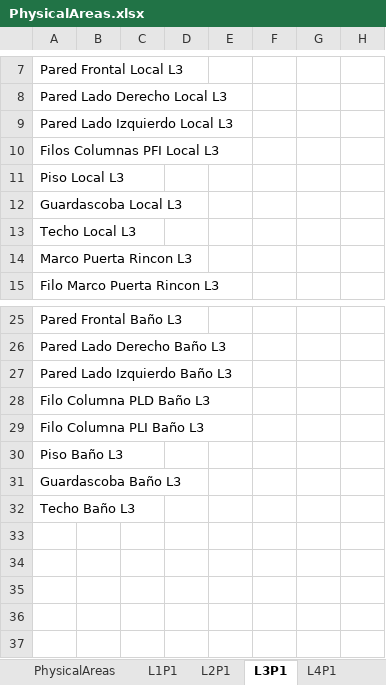
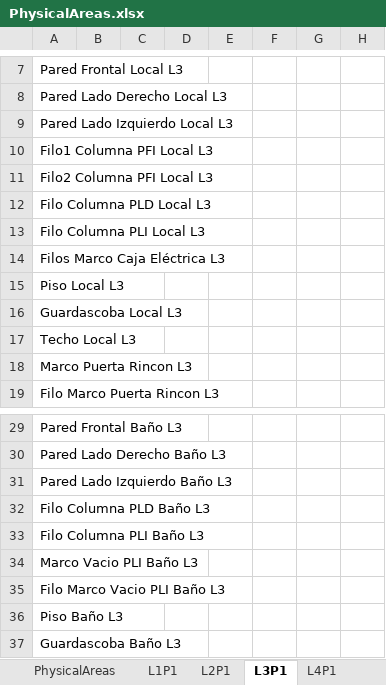
Before and after one commit to nelsonjava/simasoft, an Excel workbook: leanCrm/datanew/physicalAreas/PhysicalAreas/data/PhysicalAreas.xlsx, sheet L3P1, drawn as a sheet; only a part is shown, gaps mark what is left out; the shorter side is filled out with more unchanged rows; values as stored, in another font and other column widths than the file's, no borders; the diff names each change by its address in the sheet, - before the commit and + after, or states it on an @@ line.

```diff
--- a/leanCrm/datanew/physicalAreas/PhysicalAreas/data/PhysicalAreas.xlsx (sheet L3P1)
+++ b/leanCrm/datanew/physicalAreas/PhysicalAreas/data/PhysicalAreas.xlsx (sheet L3P1)
-A10: Filos Columnas PFI Local L3
+A10: Filo1 Columna PFI Local L3
+row 11: Filo2 Columna PFI Local L3
+row 12: Filo Columna PLD Local L3
+row 13: Filo Columna PLI Local L3
+row 14: Filos Marco Caja Eléctrica L3
+row 34: Marco Vacio PLI Baño L3
+row 35: Filo Marco Vacio PLI Baño L3
```
Also changed, not shown: sheet ARCO, sheet A201, sheet L1P1, sheet A202, sheet L4P1, sheet L2P1.
